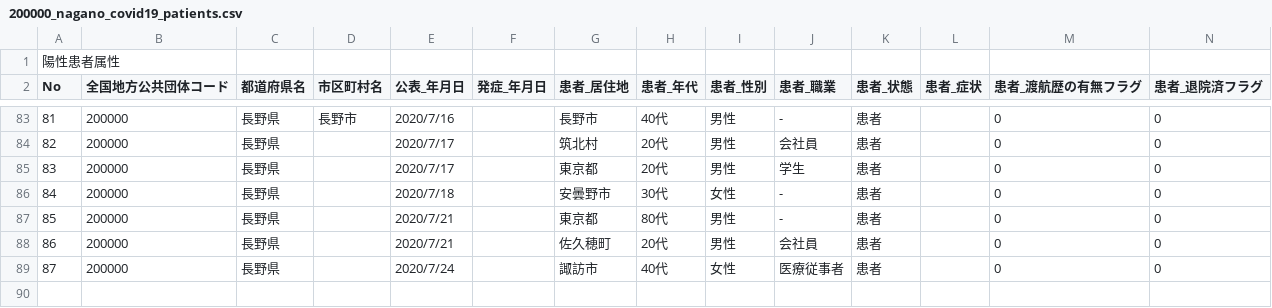
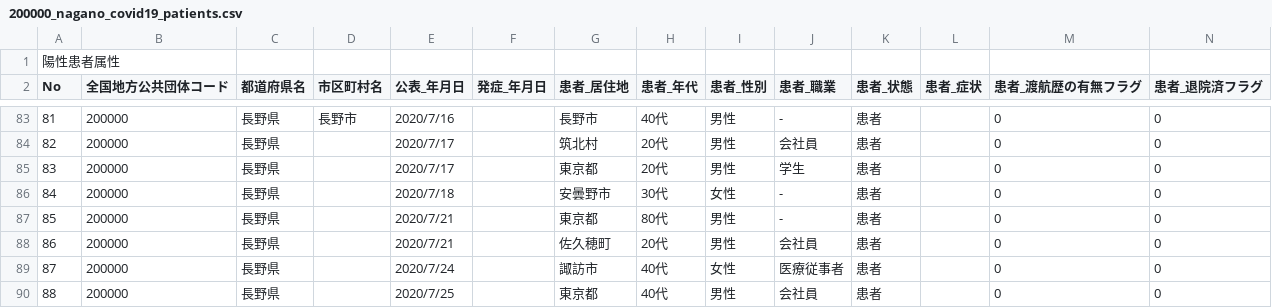
Before and after one commit to wataruoguchi/covid19_nagano_csv_to_json, a CSV file: src/.encoded/200000_nagano_covid19_patients.csv, drawn as a sheet; only a part is shown, gaps mark what is left out; rows hold the shown columns only; the diff names each change by its address in the sheet, - before the commit and + after, or states it on an @@ line.

```diff
--- a/src/.encoded/200000_nagano_covid19_patients.csv
+++ b/src/.encoded/200000_nagano_covid19_patients.csv
+row 90: 88 | 200000 | 長野県 |  | 2020/7/25 |  | 東京都 | 40代 | 男性 | 会社員 | 患者 |  | 0 | 0
```
Also changed, not shown: src/.encoded/200000_nagano_covid19_test_count.csv, src/.encoded/patients.csv, 4 other files.
